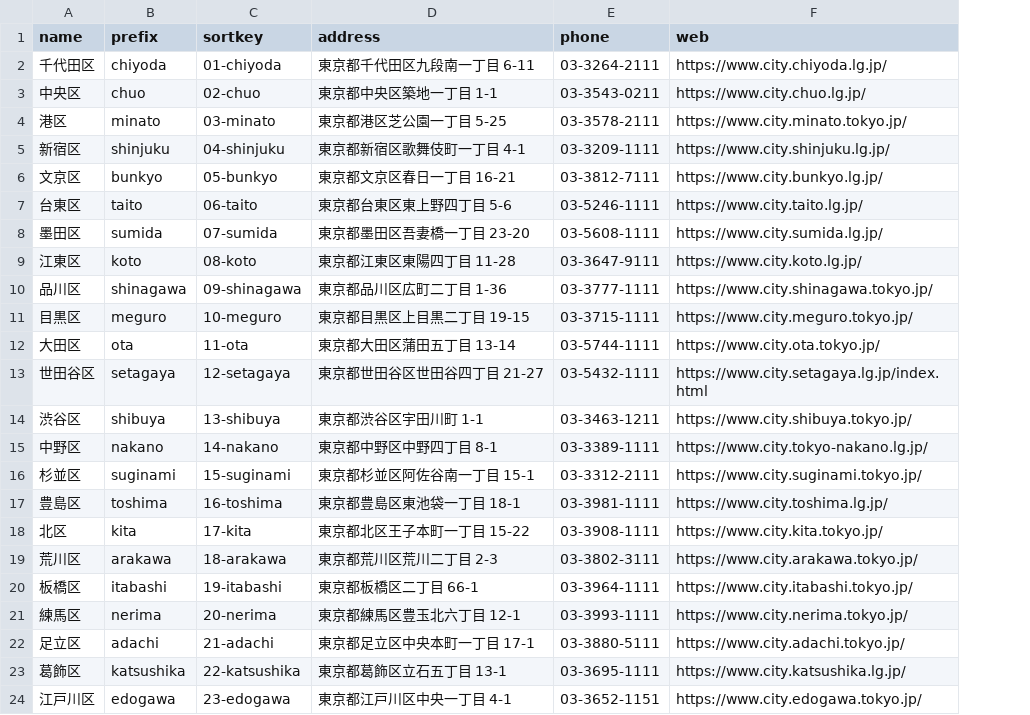
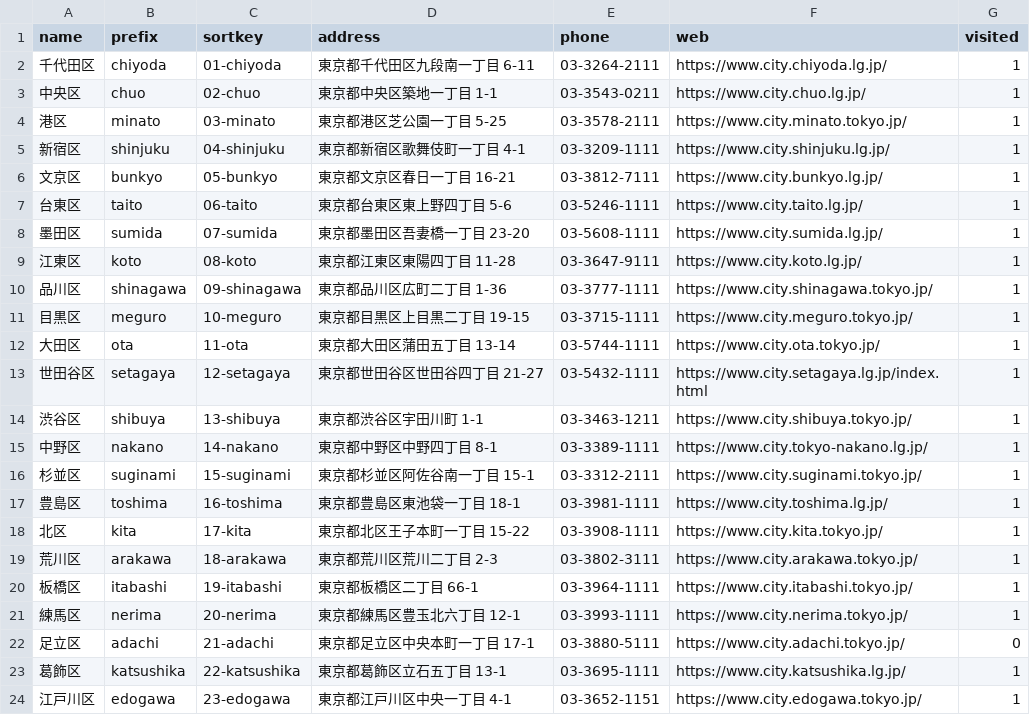
Before and after one commit to showa-yojyo/wandering, a TSV file: _data/municipal-offices.tsv, drawn as a sheet; the diff names each change by its address in the sheet, - before the commit and + after, or states it on an @@ line.

Commit message:
(locations) Improve municipal offices

```diff
--- a/_data/municipal-offices.tsv
+++ b/_data/municipal-offices.tsv
+column G (visited), rows 2-24: 1 | 1 | 1 | 1 | 1 | 1 | 1 | 1 | 1 | 1 | 1 | 1 | 1 | 1 | 1 | 1 | 1 | 1 | 1 | 1 | 0 | 1 | 1
```
Also changed, not shown: 1 other file.
